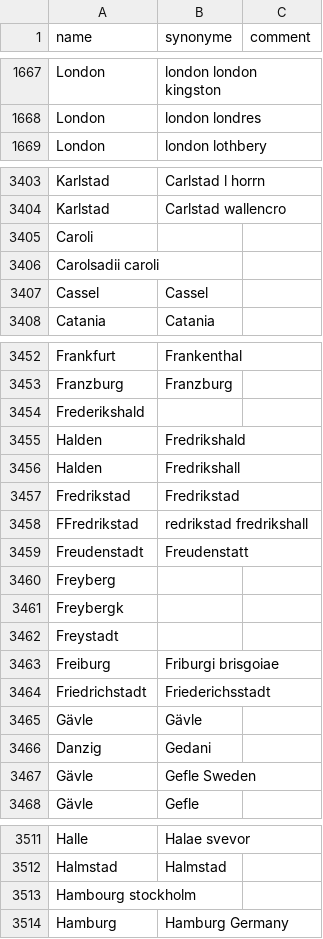
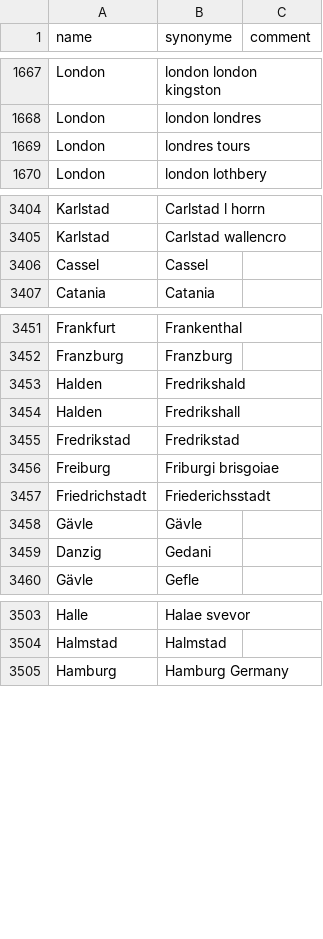
Before and after one commit to COMHIS/bibliographica, a CSV file: inst/extdata/PublicationPlaceSynonymes.csv, drawn as a sheet; only a part is shown, gaps mark what is left out; the diff covers the shown part only.

Commit message:
fixing synonymes

```diff
--- a/inst/extdata/PublicationPlaceSynonymes.csv
+++ b/inst/extdata/PublicationPlaceSynonymes.csv
@@ -1668,2 +1668,3 @@ London;london london kingston;
 London;london londres;
+London;londres tours;
 London;london lothbery;
@@ -3404,4 +3405,2 @@ Karlstad;Carlstad l horrn
 Karlstad;Carlstad wallencro		
-Caroli		
-Carolsadii caroli
 Cassel;Cassel
@@ -3453,3 +3452,2 @@ Frankfurt;Frankenthal
 Franzburg;Franzburg		
-Frederikshald		
 Halden;Fredrikshald		
@@ -3457,7 +3455,2 @@ Halden;Fredrikshall
 Fredrikstad;Fredrikstad		
-FFredrikstad;redrikstad fredrikshall		
-Freudenstadt;Freudenstatt
-Freyberg
-Freybergk
-Freystadt		
 Freiburg;Friburgi brisgoiae		
@@ -3466,3 +3459,2 @@ Gävle;Gävle
 Danzig;Gedani		
-Gävle;Gefle	Sweden	
 Gävle;Gefle
@@ -3512,3 +3504,2 @@ Halle;Halae svevor
 Halmstad;Halmstad		
-Hambourg stockholm		
 Hamburg;Hamburg	Germany	
```
Also changed, not shown: 2 removed rows elsewhere in this file, 1 other file.
